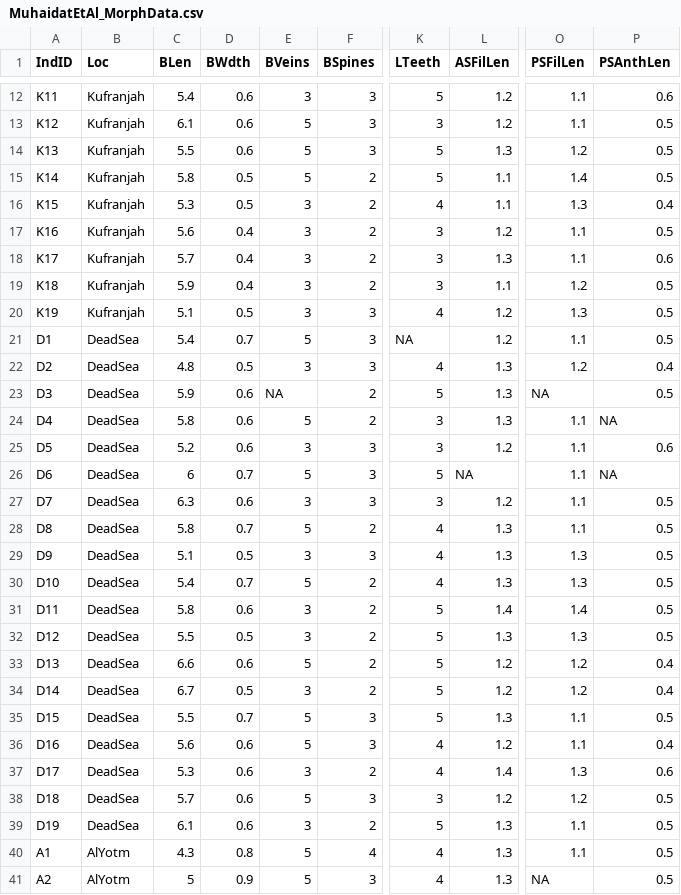
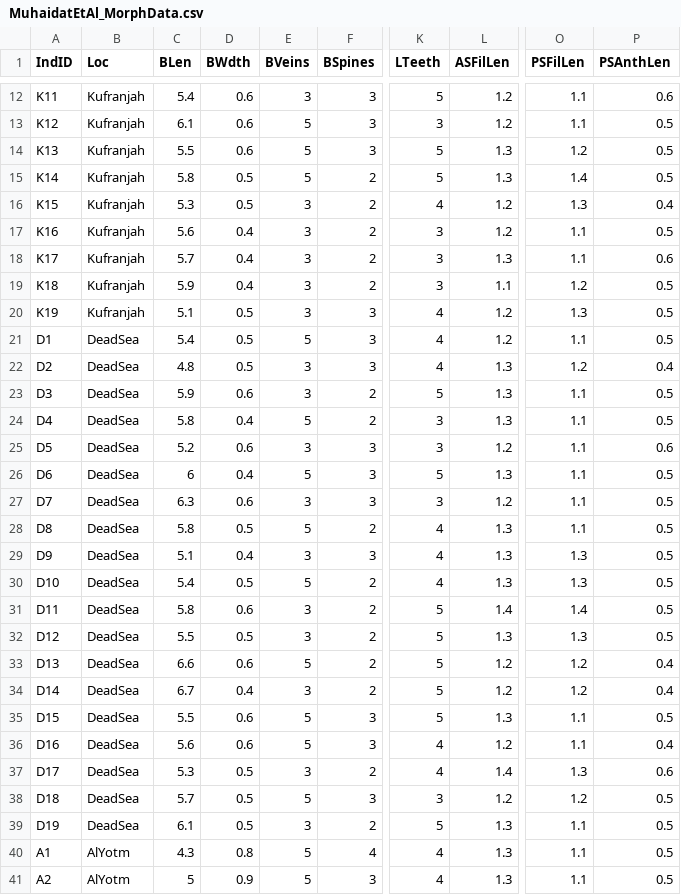
Before and after one commit to ColauttiLab/BlepharisMorphData, a CSV file: MuhaidatEtAl_MorphData.csv, drawn as a sheet; only a part is shown, gaps mark what is left out; the diff covers the shown part only; the diff names each change by its address in the sheet, - before the commit and + after, or states it on an @@ line.

```diff
--- a/MuhaidatEtAl_MorphData.csv
+++ b/MuhaidatEtAl_MorphData.csv
-L15 (ASFilLen): 1.1
+L15 (ASFilLen): 1.3
-L16 (ASFilLen): 1.1
+L16 (ASFilLen): 1.2
-D21 (BWdth): 0.7
+D21 (BWdth): 0.5
-K21 (LTeeth): NA
+K21 (LTeeth): 4
-E23 (BVeins): NA
+E23 (BVeins): 3
-O23 (PSFilLen): NA
+O23 (PSFilLen): 1.1
-D24 (BWdth): 0.6
+D24 (BWdth): 0.4
-P24 (PSAnthLen): NA
+P24 (PSAnthLen): 0.5
-D26 (BWdth): 0.7
+D26 (BWdth): 0.4
-L26 (ASFilLen): NA
+L26 (ASFilLen): 1.3
-P26 (PSAnthLen): NA
+P26 (PSAnthLen): 0.5
-D28 (BWdth): 0.7
+D28 (BWdth): 0.5
-D29 (BWdth): 0.5
+D29 (BWdth): 0.4
-D30 (BWdth): 0.7
+D30 (BWdth): 0.5
-D34 (BWdth): 0.5
+D34 (BWdth): 0.4
-D35 (BWdth): 0.7
+D35 (BWdth): 0.6
-D37:D39 (BWdth): 0.6
+D37:D39 (BWdth): 0.5
-O41 (PSFilLen): NA
+O41 (PSFilLen): 1.1
```
Also changed, not shown: 10 edited cells elsewhere in this file, MuhaidatEtAl_MorphData_Uncorrected.csv, 1 other file.
